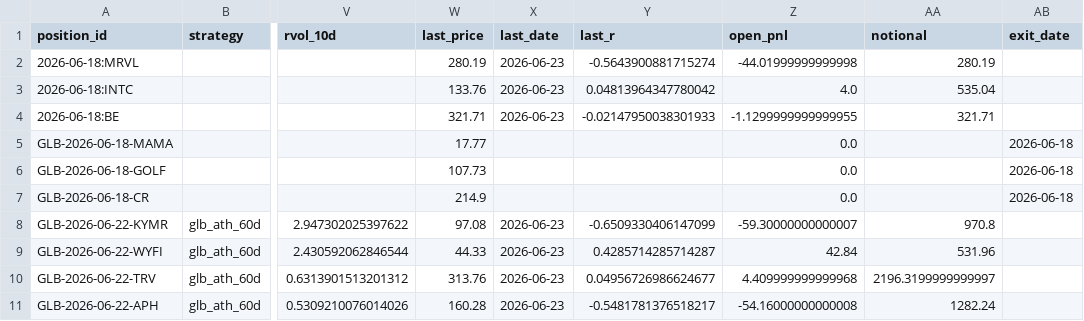
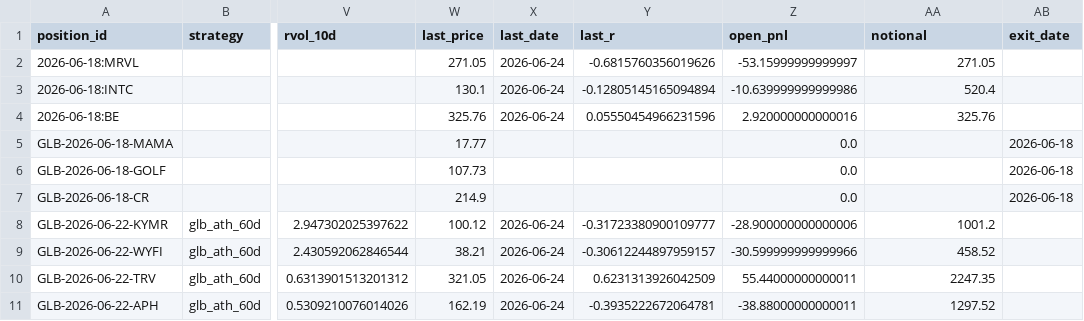
Before and after one commit to vmossini/radar-dashboard, a CSV file: trade_agent_positions.csv, drawn as a sheet; only a part is shown, gaps mark what is left out; the diff covers the shown part only; the diff names each change by its address in the sheet, - before the commit and + after, or states it on an @@ line.

```diff
--- a/trade_agent_positions.csv
+++ b/trade_agent_positions.csv
-W2 (last_price): 280.19
+W2 (last_price): 271.05
-X2:X4 (last_date): 2026-06-23
+X2:X4 (last_date): 2026-06-24
-Y2 (last_r): -0.5643900881715274
+Y2 (last_r): -0.6815760356019626
-Z2 (open_pnl): -44.01999999999998
+Z2 (open_pnl): -53.15999999999997
-AA2 (notional): 280.19
+AA2 (notional): 271.05
-W3 (last_price): 133.76
+W3 (last_price): 130.1
-Y3 (last_r): 0.04813964347780042
+Y3 (last_r): -0.12805145165094894
-Z3 (open_pnl): 4.0
+Z3 (open_pnl): -10.639999999999986
-AA3 (notional): 535.04
+AA3 (notional): 520.4
-W4 (last_price): 321.71
+W4 (last_price): 325.76
-Y4 (last_r): -0.02147950038301933
+Y4 (last_r): 0.05550454966231596
-Z4 (open_pnl): -1.1299999999999955
+Z4 (open_pnl): 2.920000000000016
-AA4 (notional): 321.71
+AA4 (notional): 325.76
-W8 (last_price): 97.08
+W8 (last_price): 100.12
-X8:X11 (last_date): 2026-06-23
+X8:X11 (last_date): 2026-06-24
-Y8 (last_r): -0.6509330406147099
+Y8 (last_r): -0.31723380900109777
-Z8 (open_pnl): -59.30000000000007
+Z8 (open_pnl): -28.900000000000006
-AA8 (notional): 970.8
+AA8 (notional): 1001.2
-W9 (last_price): 44.33
+W9 (last_price): 38.21
-Y9 (last_r): 0.4285714285714287
+Y9 (last_r): -0.30612244897959157
-Z9 (open_pnl): 42.84
+Z9 (open_pnl): -30.599999999999966
-AA9 (notional): 531.96
+AA9 (notional): 458.52
-W10 (last_price): 313.76
+W10 (last_price): 321.05
-Y10 (last_r): 0.04956726986624677
+Y10 (last_r): 0.6231313926042509
-Z10 (open_pnl): 4.409999999999968
+Z10 (open_pnl): 55.44000000000011
-AA10 (notional): 2196.3199999999997
+AA10 (notional): 2247.35
-W11 (last_price): 160.28
+W11 (last_price): 162.19
-Y11 (last_r): -0.5481781376518217
+Y11 (last_r): -0.3935222672064781
-Z11 (open_pnl): -54.16000000000008
+Z11 (open_pnl): -38.88000000000011
-AA11 (notional): 1282.24
+AA11 (notional): 1297.52
```
Also changed, not shown: 5 added rows and 20 edited cells elsewhere in this file, latest_glb_ath.csv, trade_agent_daily_metrics.csv, 3 other files.
